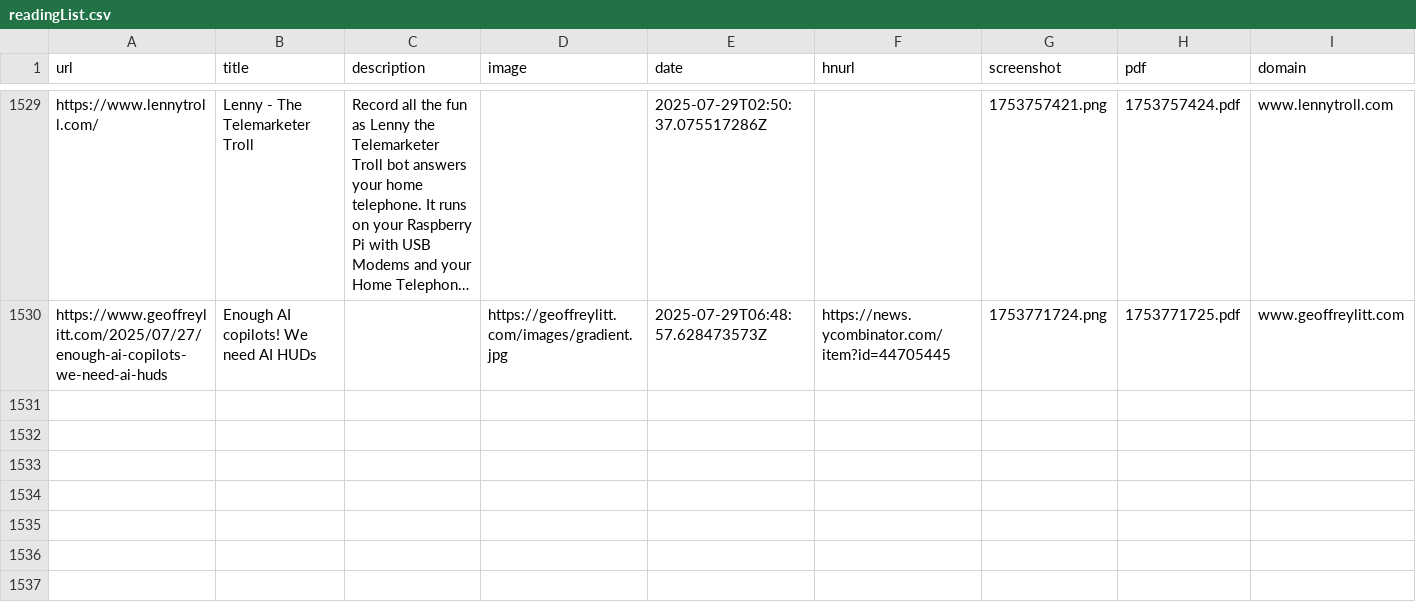
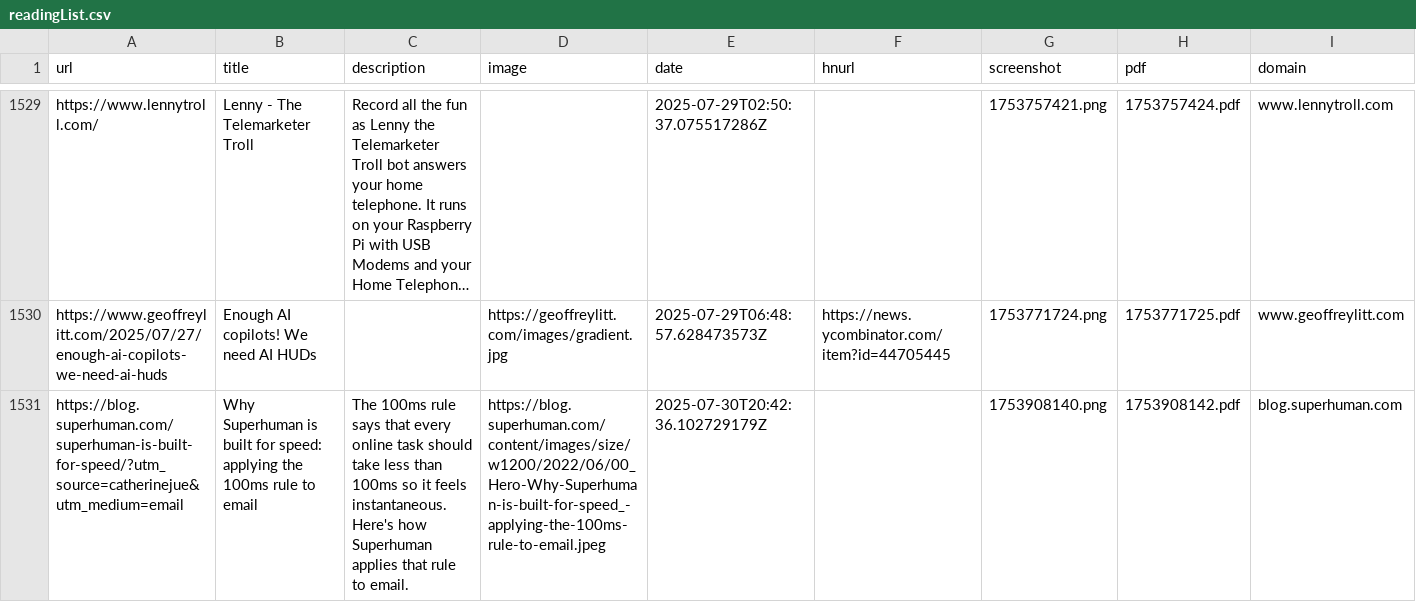
Before and after one commit to kabiraj404/readingList, a CSV file: readingList.csv, drawn as a sheet; only a part is shown, gaps mark what is left out; long unchanged cells end in …; the diff names each change by its address in the sheet, - before the commit and + after, or states it on an @@ line.

Commit message:
Automated reading list update on Wed Jul 30 20:42:36 UTC 2025

```diff
--- a/readingList.csv
+++ b/readingList.csv
+row 1531: https://blog.superhuman.com/superhuman-is-built-for-speed/?utm_source=catherinejue&utm_medium=email | Why Superhuman is built for speed: applying the 100ms rule to email | The 100ms rule says that every online task should take less than 100ms so it feels instantaneous. Here's how Superhuman applies that rule to email. | https://blog.superhuman.com/content/images/size/w1200/2022/06/00_Hero-Why-Superhuman-is-built-for-speed_-applying-the-100ms-rule-to-email.jpeg | 2025-07-30T20:42:36.102729179Z |  | 1753908140.png | 1753908142.pdf | blog.superhuman.com
```
Also changed, not shown: 2 other files.
